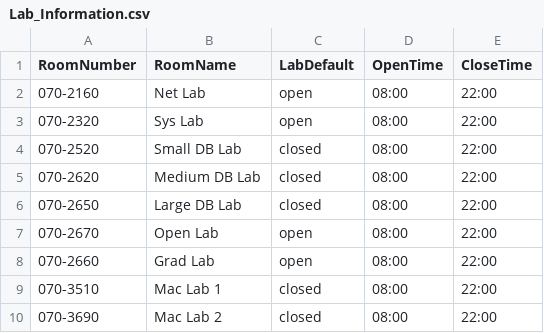
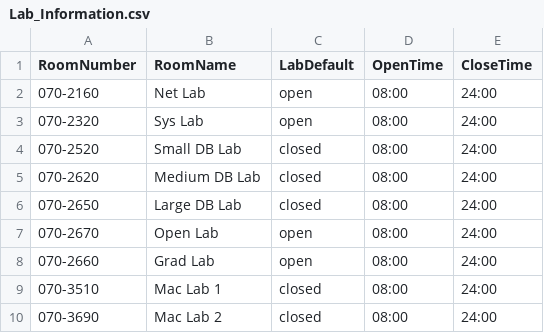
Before and after one commit to GCCIS/Lab-Display, a CSV file: Lab_Information.csv, drawn as a sheet.

```diff
--- a/Lab_Information.csv
+++ b/Lab_Information.csv
@@ -1,10 +1,10 @@
 RoomNumber,RoomName,LabDefault,OpenTime,CloseTime
-070-2160,Net Lab,open,08:00,22:00
-070-2320,Sys Lab,open,08:00,22:00
-070-2520,Small DB Lab,closed,08:00,22:00
-070-2620,Medium DB Lab,closed,08:00,22:00
-070-2650,Large DB Lab,closed,08:00,22:00
-070-2670,Open Lab,open,08:00,22:00
-070-2660,Grad Lab,open,08:00,22:00
-070-3510,Mac Lab 1,closed,08:00,22:00
-070-3690,Mac Lab 2,closed,08:00,22:00
+070-2160,Net Lab,open,08:00,24:00
+070-2320,Sys Lab,open,08:00,24:00
+070-2520,Small DB Lab,closed,08:00,24:00
+070-2620,Medium DB Lab,closed,08:00,24:00
+070-2650,Large DB Lab,closed,08:00,24:00
+070-2670,Open Lab,open,08:00,24:00
+070-2660,Grad Lab,open,08:00,24:00
+070-3510,Mac Lab 1,closed,08:00,24:00
+070-3690,Mac Lab 2,closed,08:00,24:00
```
Also changed, not shown: 1 other file.
